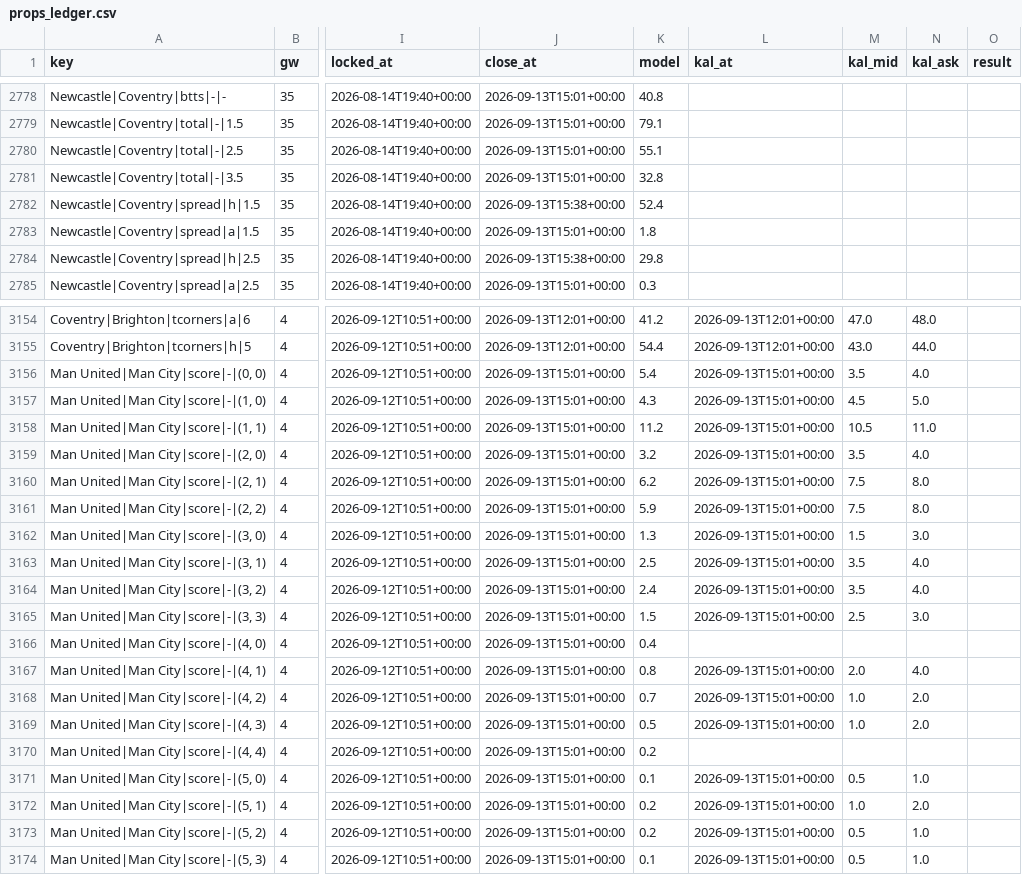
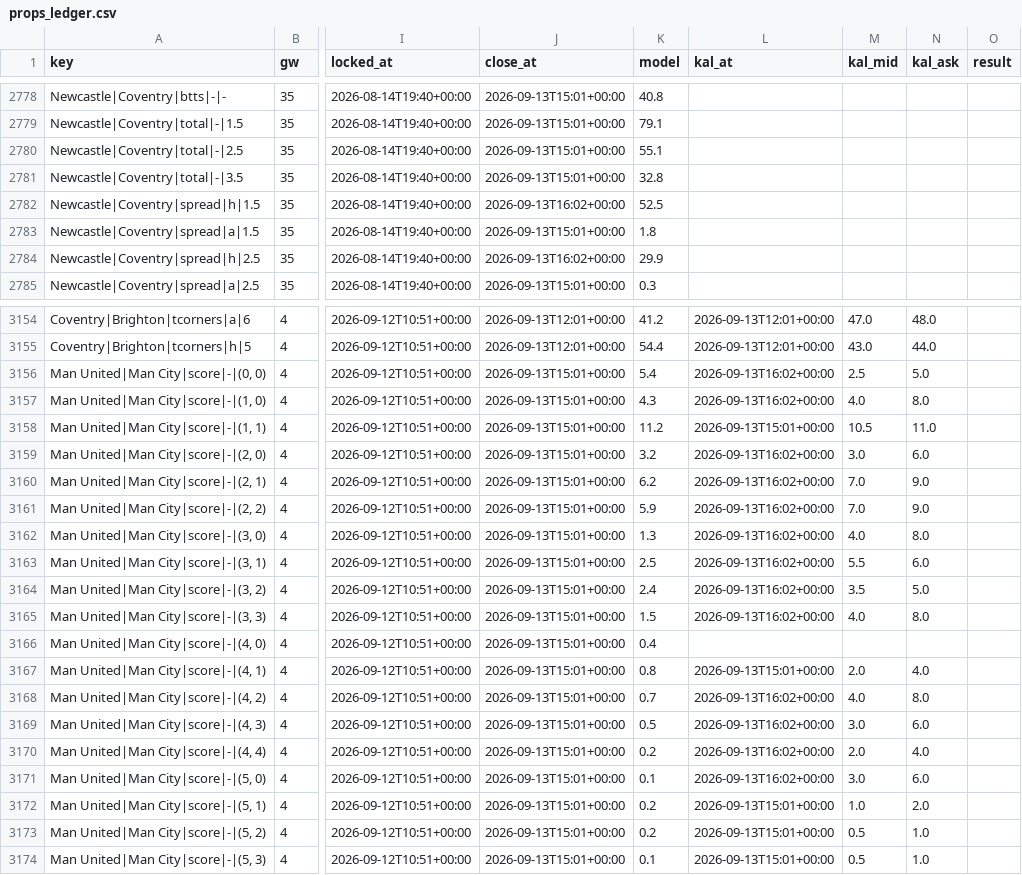
Before and after one commit to iceyfuture/prem_predictor_updated, a CSV file: dashboard/props_ledger.csv, drawn as a sheet; only a part is shown, gaps mark what is left out; the diff covers the shown part only; the diff names each change by its address in the sheet, - before the commit and + after, or states it on an @@ line.

```diff
--- a/dashboard/props_ledger.csv
+++ b/dashboard/props_ledger.csv
-J2782 (close_at): 2026-09-13T15:38+00:00
+J2782 (close_at): 2026-09-13T16:02+00:00
-K2782 (model): 52.4
+K2782 (model): 52.5
-J2784 (close_at): 2026-09-13T15:38+00:00
+J2784 (close_at): 2026-09-13T16:02+00:00
-K2784 (model): 29.8
+K2784 (model): 29.9
-L3156:L3157 (kal_at): 2026-09-13T15:01+00:00
+L3156:L3157 (kal_at): 2026-09-13T16:02+00:00
-M3156 (kal_mid): 3.5
+M3156 (kal_mid): 2.5
-N3156 (kal_ask): 4.0
+N3156 (kal_ask): 5.0
-M3157 (kal_mid): 4.5
+M3157 (kal_mid): 4.0
-N3157 (kal_ask): 5.0
+N3157 (kal_ask): 8.0
-L3159:L3165 (kal_at): 2026-09-13T15:01+00:00
+L3159:L3165 (kal_at): 2026-09-13T16:02+00:00
-M3159 (kal_mid): 3.5
+M3159 (kal_mid): 3.0
-N3159 (kal_ask): 4.0
+N3159 (kal_ask): 6.0
-M3160:M3161 (kal_mid): 7.5
+M3160:M3161 (kal_mid): 7.0
-N3160:N3161 (kal_ask): 8.0
+N3160:N3161 (kal_ask): 9.0
-M3162 (kal_mid): 1.5
+M3162 (kal_mid): 4.0
-N3162 (kal_ask): 3.0
+N3162 (kal_ask): 8.0
-M3163 (kal_mid): 3.5
+M3163 (kal_mid): 5.5
-N3163 (kal_ask): 4.0
+N3163 (kal_ask): 6.0
-N3164 (kal_ask): 4.0
+N3164 (kal_ask): 5.0
-M3165 (kal_mid): 2.5
+M3165 (kal_mid): 4.0
-N3165 (kal_ask): 3.0
+N3165 (kal_ask): 8.0
-L3168:L3169 (kal_at): 2026-09-13T15:01+00:00
+L3168:L3169 (kal_at): 2026-09-13T16:02+00:00
-M3168 (kal_mid): 1.0
+M3168 (kal_mid): 4.0
-N3168 (kal_ask): 2.0
+N3168 (kal_ask): 8.0
-M3169 (kal_mid): 1.0
+M3169 (kal_mid): 3.0
-N3169 (kal_ask): 2.0
+N3169 (kal_ask): 6.0
-L3170 (kal_at): (empty)
+L3170 (kal_at): 2026-09-13T16:02+00:00
-M3170 (kal_mid): (empty)
+M3170 (kal_mid): 2.0
-N3170 (kal_ask): (empty)
+N3170 (kal_ask): 4.0
-L3171 (kal_at): 2026-09-13T15:01+00:00
+L3171 (kal_at): 2026-09-13T16:02+00:00
-M3171 (kal_mid): 0.5
+M3171 (kal_mid): 3.0
-N3171 (kal_ask): 1.0
+N3171 (kal_ask): 6.0
```
Also changed, not shown: 43 edited cells elsewhere in this file, outputs/fpl_form_ratings.csv, outputs/fpl_player_gameweek_2026_27.csv, 6 other files.
